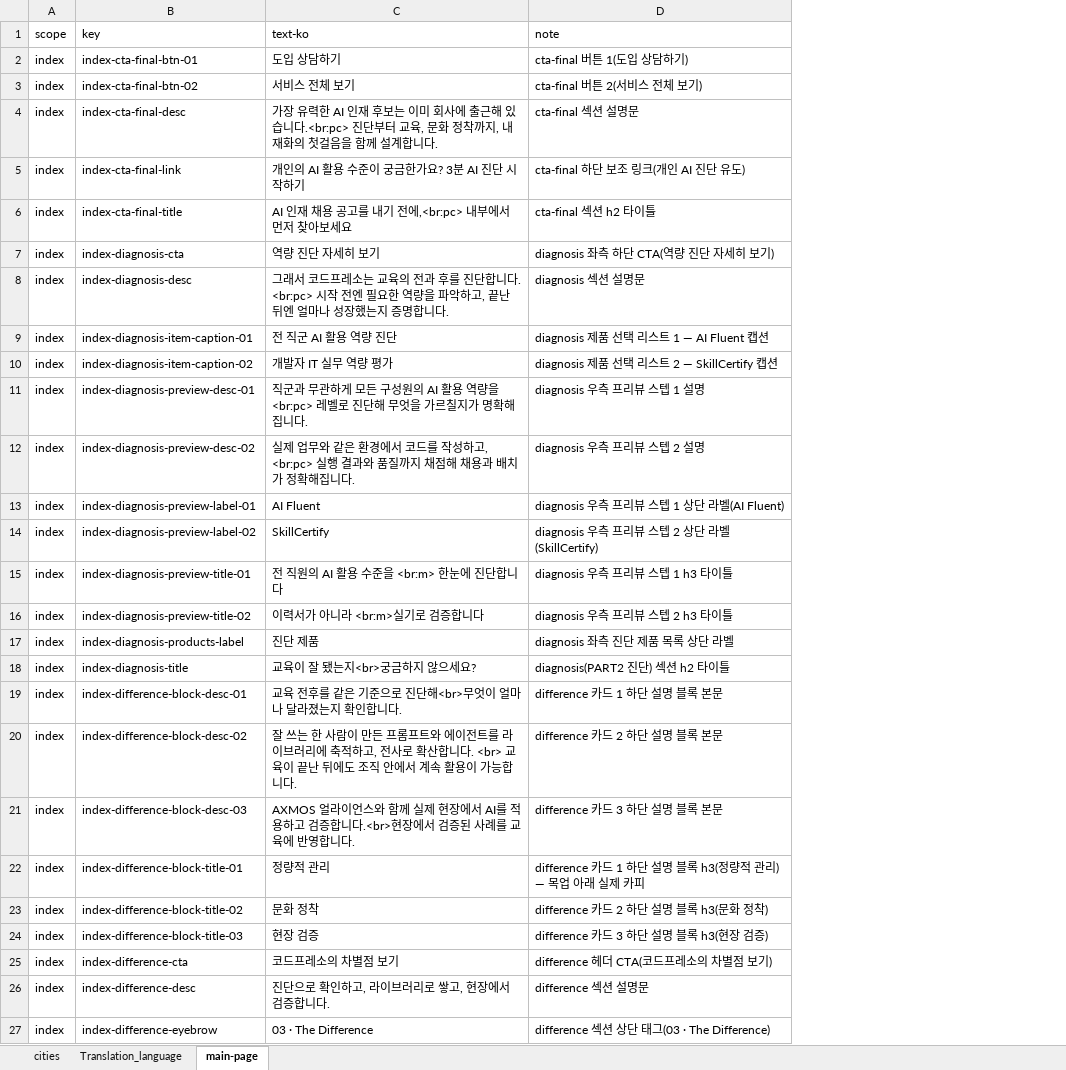
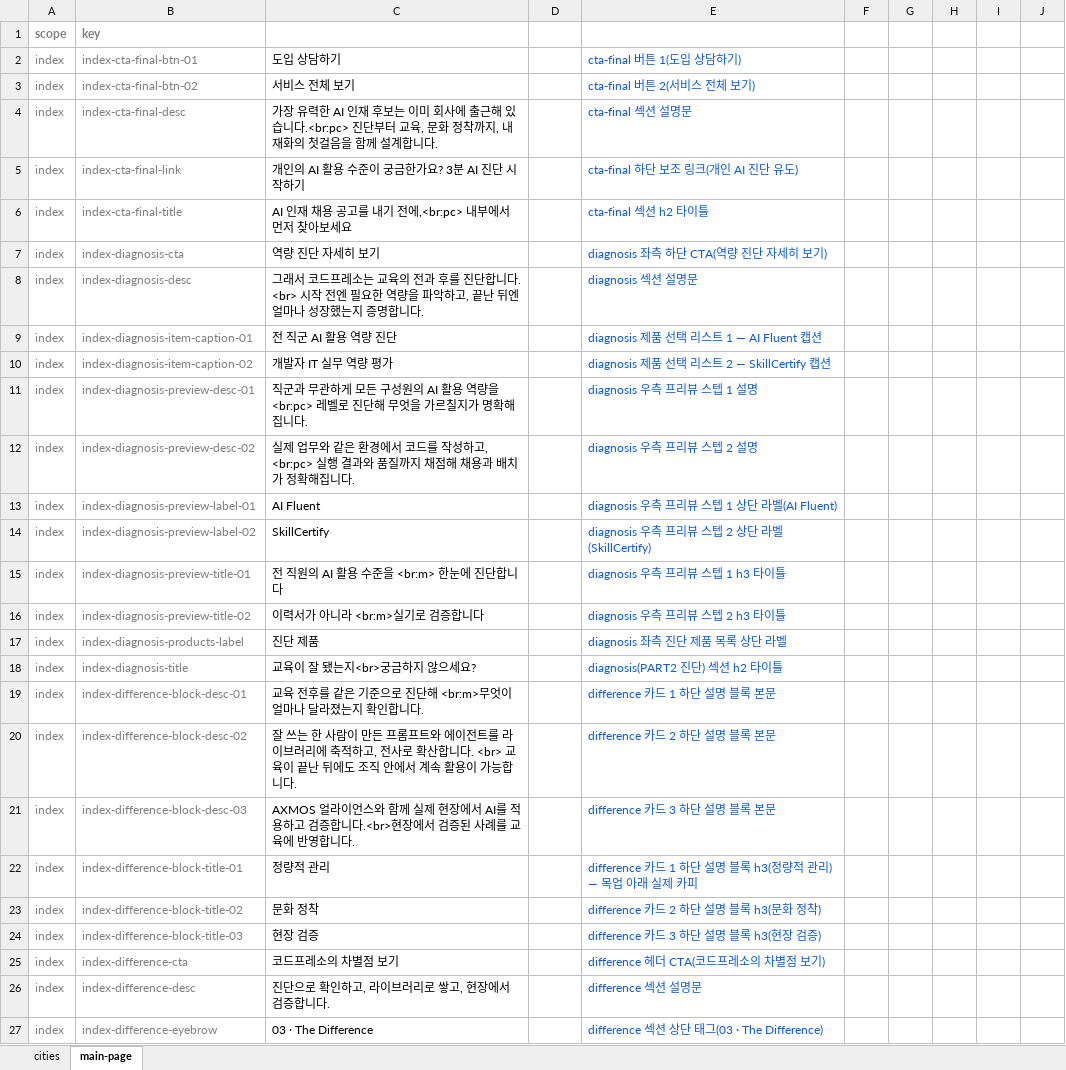
Before and after one commit to lydiakim-cp/codepresso-renewal, an Excel workbook: data/data.xlsx, sheet main-page, drawn as a sheet; only a part is shown; values as stored, in another font and other column widths than the file's, no borders; table styles not drawn; addresses are those after the commit; the diff covers the shown part only; the diff names each change by its address in the sheet, - before the commit and + after, or states it on an @@ line.

```diff
--- a/data/data.xlsx (sheet main-page)
+++ b/data/data.xlsx (sheet main-page)
-sheet tab: Translation_language
+column D (text-en), empty
+column F (열1), empty
+column G (열2), empty
+column H (열3), empty
+column I (열4), empty
+column J (열5), empty
-A1:B27 text colour: black
+A1:B27 text colour: #7F7F7F
-A1:C1 bold: off
+A1:C1 bold: on
-C1 text colour: black
+C1 text colour: #FFFFFF
@@ E1 bold: off → on, text colour: black → #FFFFFF @@
-E2:E27 text colour: black
+E2:E27 text colour: #0D5BDC
-C8 (text-ko): …합니다. <br:pc> 시작 전…
+C8 (text-ko): …합니다. <br> 시작 전…
-C19 (text-ko): 교육 전후를 같은 기준으로 진단해<br>무엇이 얼마나 달라졌는지 확인합니다.
+C19 (text-ko): 교육 전후를 같은 기준으로 진단해 <br:m>무엇이 얼마나 달라졌는지 확인합니다.
```
Also changed, not shown: 5 edited cells and cell formats elsewhere in this sheet, 15 other files.
